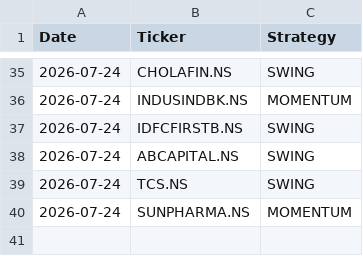
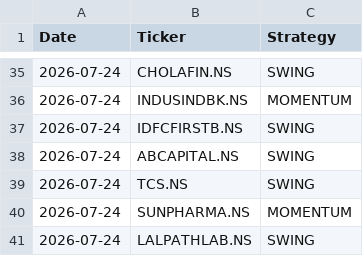
Before and after one commit to johnkasc-lab/MarketStock, a CSV file: alerted_today.csv, drawn as a sheet; only a part is shown, gaps mark what is left out; the diff names each change by its address in the sheet, - before the commit and + after, or states it on an @@ line.

```diff
--- a/alerted_today.csv
+++ b/alerted_today.csv
+row 41: 2026-07-24 | LALPATHLAB.NS | SWING
```
Also changed, not shown: intraday_trades.csv.
